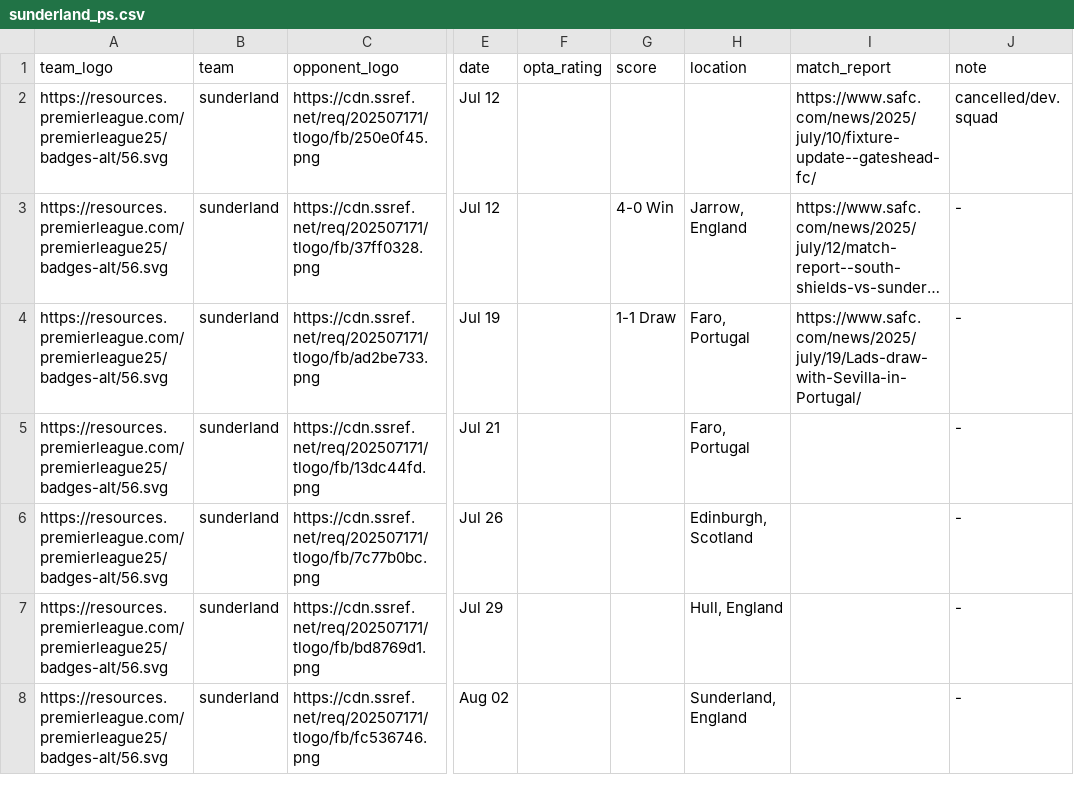
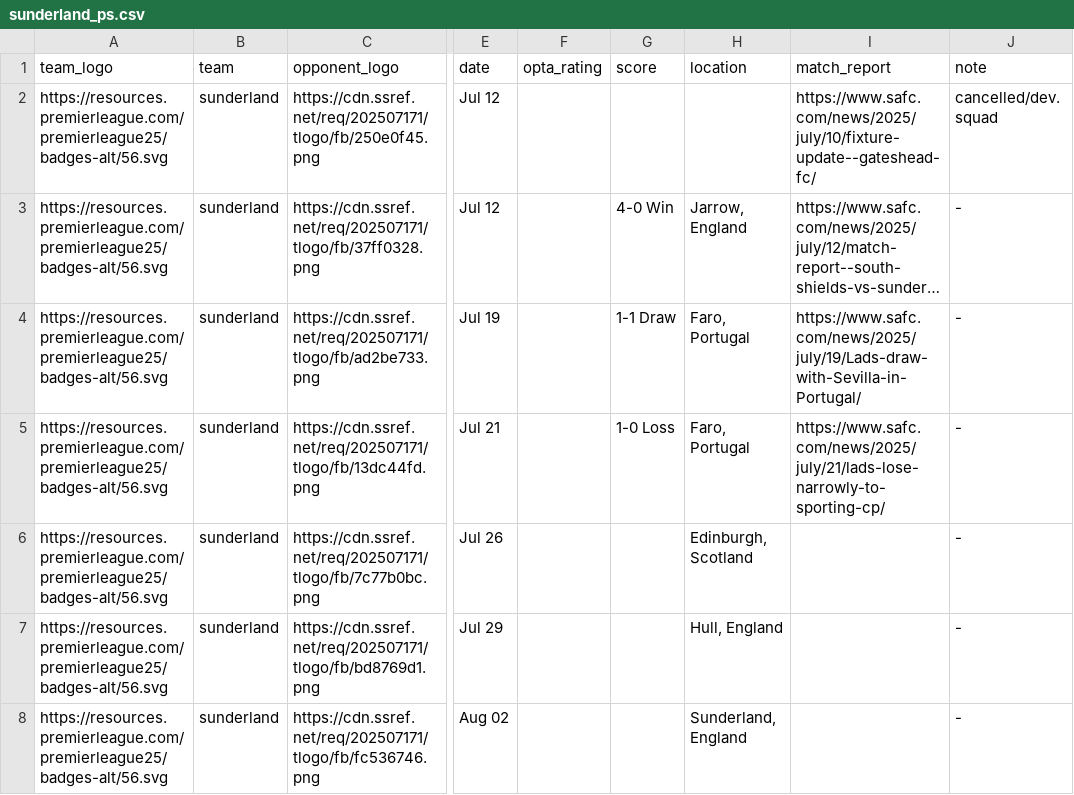
Before and after one commit to Chris6YS/quarto-website-6ys, a CSV file: posts/EPL_preseason_25/data/sunderland_ps.csv, drawn as a sheet; only a part is shown, gaps mark what is left out; long unchanged cells end in …; the diff names each change by its address in the sheet, - before the commit and + after, or states it on an @@ line.

```diff
--- a/posts/EPL_preseason_25/data/sunderland_ps.csv
+++ b/posts/EPL_preseason_25/data/sunderland_ps.csv
-G5 (score): (empty)
+G5 (score): 1-0 Loss
-I5 (match_report): (empty)
+I5 (match_report): https://www.safc.com/news/2025/july/21/lads-lose-narrowly-to-sporting-cp/
```
Also changed, not shown: posts/EPL_preseason_25/data/brighton_ps.csv, 4 other files.
